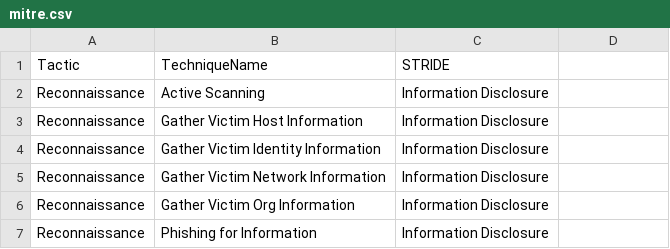
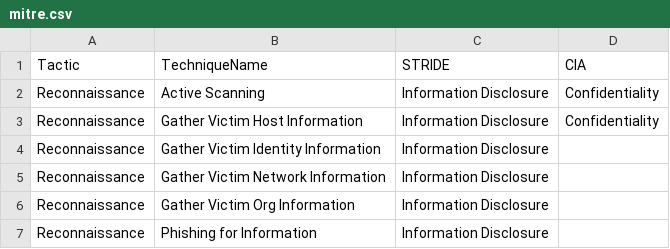
Before and after one commit to yekrangian/mitre-attack, a CSV file: mitre.csv, drawn as a sheet; only a part is shown; the diff names each change by its address in the sheet, - before the commit and + after, or states it on an @@ line.

```diff
--- a/mitre.csv
+++ b/mitre.csv
-D1: (empty)
+D1: CIA
-D2:D3 (CIA): (empty)
+D2:D3 (CIA): Confidentiality
```
Also changed, not shown: 2 other files.
